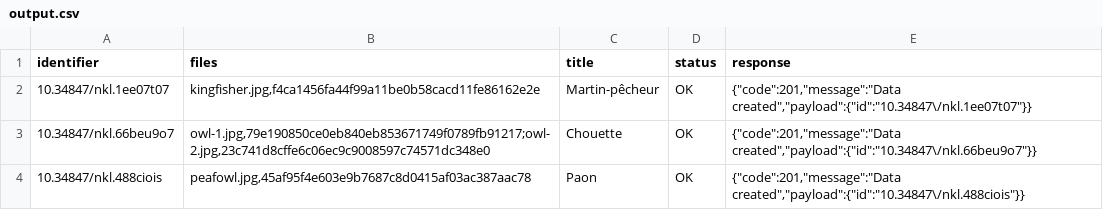
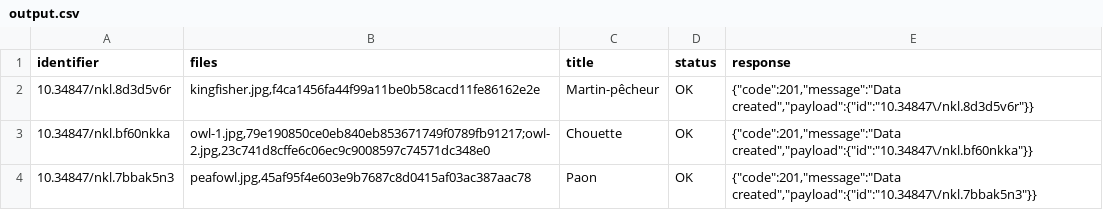
Before and after one commit to xy-liao/o-nakala-core, a CSV file: output.csv, drawn as a sheet.

```diff
--- a/output.csv
+++ b/output.csv
@@ -1,4 +1,4 @@
 identifier,files,title,status,response
-10.34847/nkl.1ee07t07,"kingfisher.jpg,f4ca1456fa44f99a11be0b58cacd11fe86162e2e",Martin-pêcheur,OK,"{""code"":201,""message"":""Data created"",""payload"":{""id"":""10.34847\/nkl.1ee07t07""}}"
-10.34847/nkl.66beu9o7,"owl-1.jpg,79e190850ce0eb840eb853671749f0789fb91217;owl-2.jpg,23c741d8cffe6c06ec9c9008597c74571dc348e0",Chouette,OK,"{""code"":201,""message"":""Data created"",""payload"":{""id"":""10.34847\/nkl.66beu9o7""}}"
-10.34847/nkl.488ciois,"peafowl.jpg,45af95f4e603e9b7687c8d0415af03ac387aac78",Paon,OK,"{""code"":201,""message"":""Data created"",""payload"":{""id"":""10.34847\/nkl.488ciois""}}"
+10.34847/nkl.8d3d5v6r,"kingfisher.jpg,f4ca1456fa44f99a11be0b58cacd11fe86162e2e",Martin-pêcheur,OK,"{""code"":201,""message"":""Data created"",""payload"":{""id"":""10.34847\/nkl.8d3d5v6r""}}"
+10.34847/nkl.bf60nkka,"owl-1.jpg,79e190850ce0eb840eb853671749f0789fb91217;owl-2.jpg,23c741d8cffe6c06ec9c9008597c74571dc348e0",Chouette,OK,"{""code"":201,""message"":""Data created"",""payload"":{""id"":""10.34847\/nkl.bf60nkka""}}"
+10.34847/nkl.7bbak5n3,"peafowl.jpg,45af95f4e603e9b7687c8d0415af03ac387aac78",Paon,OK,"{""code"":201,""message"":""Data created"",""payload"":{""id"":""10.34847\/nkl.7bbak5n3""}}"
```
Also changed, not shown: simple-dataset/dataset.csv, 1 other file.
